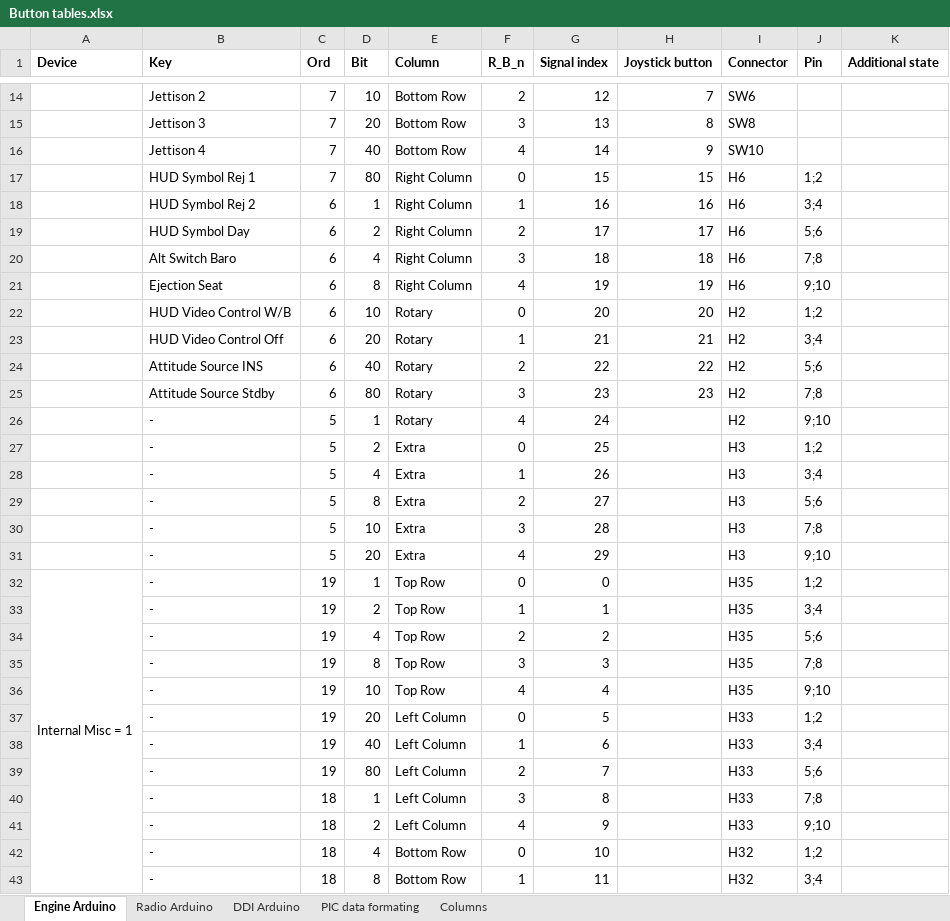
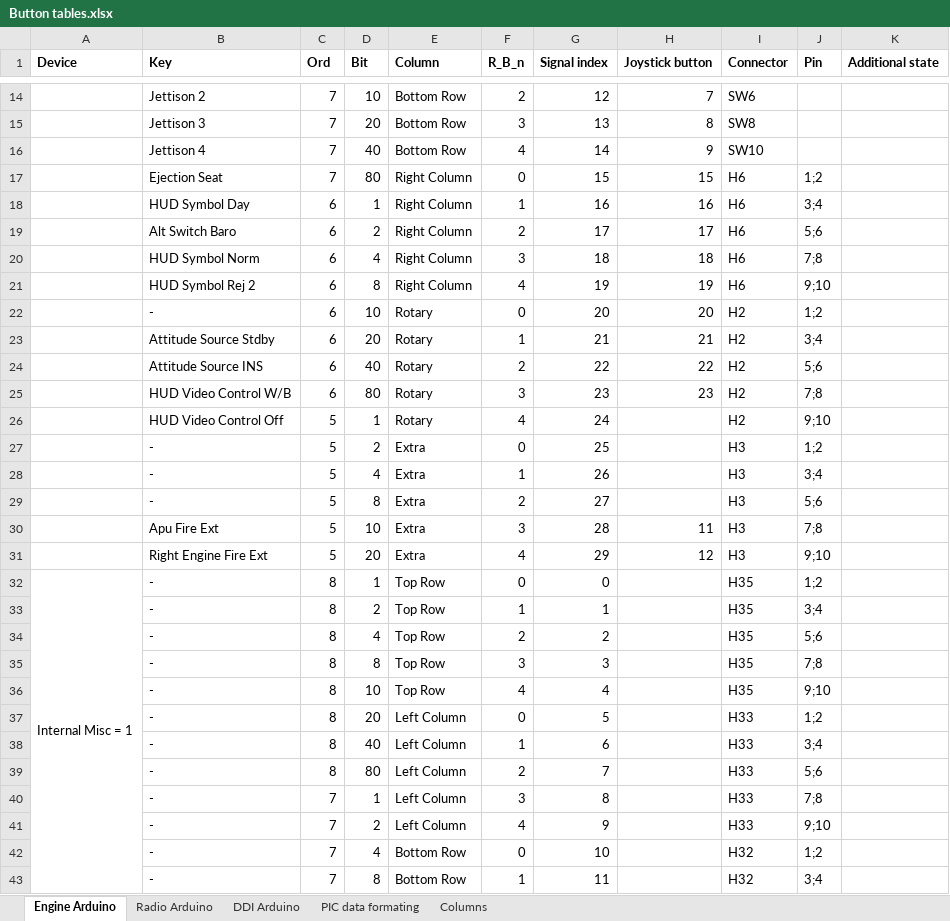
Before and after one commit to stfrha/cockpit_arduino, an Excel workbook: Button tables.xlsx, sheet Engine Arduino, drawn as a sheet; only a part is shown, gaps mark what is left out; values as stored, in another font and other column widths than the file's, no borders; the diff covers the shown part only; the diff names each change by its address in the sheet, - before the commit and + after, or states it on an @@ line.

Commit message:
Updated according current HW.

```diff
--- a/Button tables.xlsx (sheet Engine Arduino)
+++ b/Button tables.xlsx (sheet Engine Arduino)
-B17 (Key): HUD Symbol Rej 1
+B17 (Key): Ejection Seat
-B18 (Key): HUD Symbol Rej 2
+B18 (Key): HUD Symbol Day
-B19 (Key): HUD Symbol Day
+B19 (Key): Alt Switch Baro
-B20 (Key): Alt Switch Baro
+B20 (Key): HUD Symbol Norm
-B21 (Key): Ejection Seat
+B21 (Key): HUD Symbol Rej 2
-B22 (Key): HUD Video Control W/B
+B22 (Key): -
-B23 (Key): HUD Video Control Off
+B23 (Key): Attitude Source Stdby
-B25 (Key): Attitude Source Stdby
+B25 (Key): HUD Video Control W/B
-B26 (Key): -
+B26 (Key): HUD Video Control Off
-B30 (Key): -
+B30 (Key): Apu Fire Ext
-H30 (Joystick button): (empty)
+H30 (Joystick button): 11
-B31 (Key): -
+B31 (Key): Right Engine Fire Ext
-H31 (Joystick button): (empty)
+H31 (Joystick button): 12
-C32:C39 (Ord): 19
+C32:C39 (Ord): 8
-C40:C43 (Ord): 18
+C40:C43 (Ord): 7
```
Also changed, not shown: 84 edited cells and merged cells elsewhere in this sheet.
